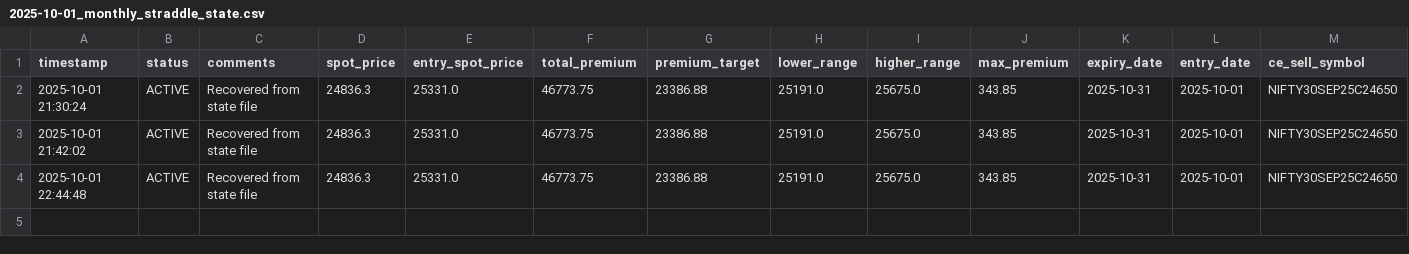
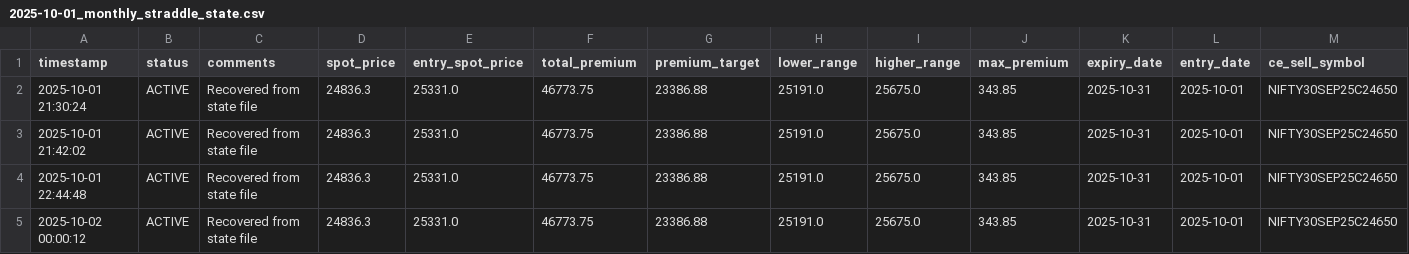
Before and after one commit to mailarrout/trade_app, a CSV file: modules/logs/2025-10-01_monthly_straddle_state.csv, drawn as a sheet; only a part is shown; rows hold the shown columns only; the diff names each change by its address in the sheet, - before the commit and + after, or states it on an @@ line.

```diff
--- a/modules/logs/2025-10-01_monthly_straddle_state.csv
+++ b/modules/logs/2025-10-01_monthly_straddle_state.csv
+row 5: 2025-10-02 00:00:12 | ACTIVE | Recovered from state file | 24836.3 | 25331.0 | 46773.75 | 23386.88 | 25191.0 | 25675.0 | 343.85 | 2025-10-31 | 2025-10-01 | NIFTY30SEP25C24650
```
Also changed, not shown: logs/2025-10-01-day_available_margin_detl.csv, modules/logs/2025-10-01_adjustment_values.csv, 29 other files.
